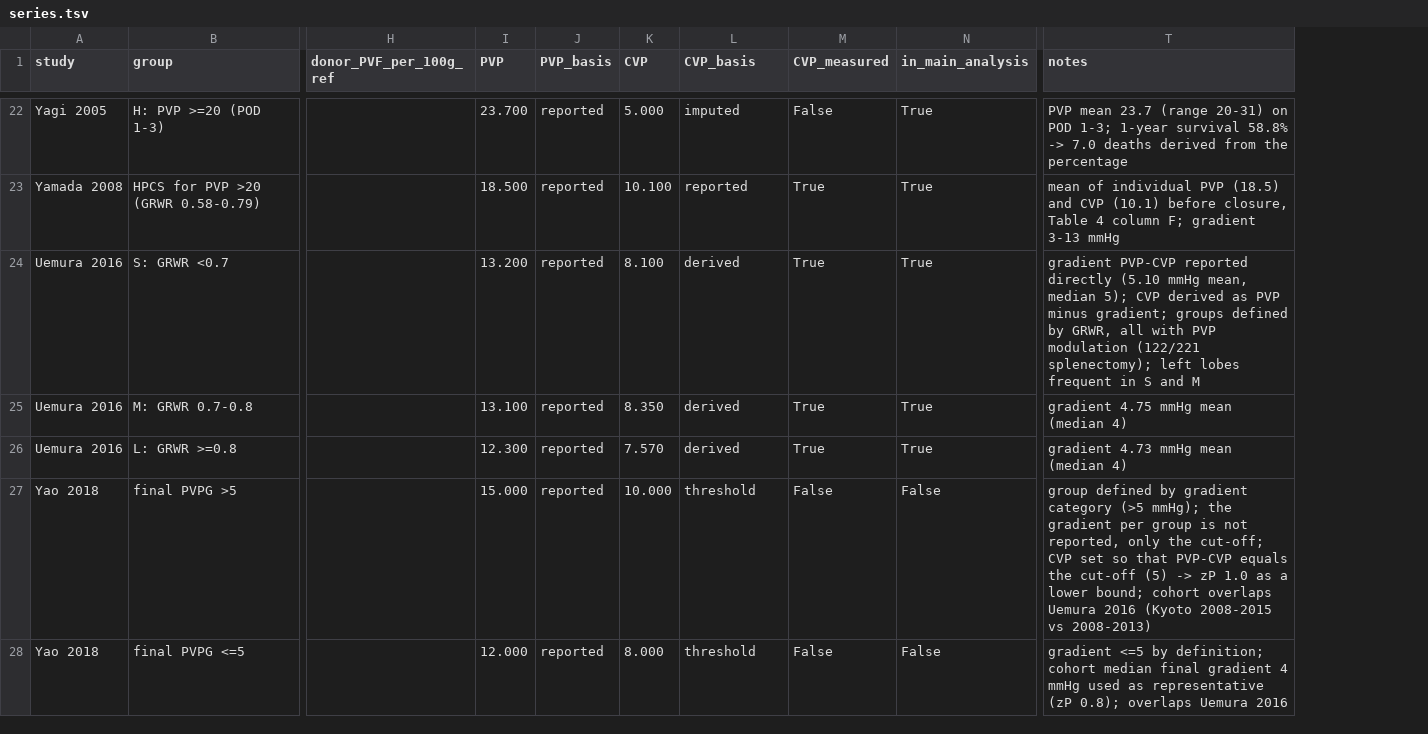
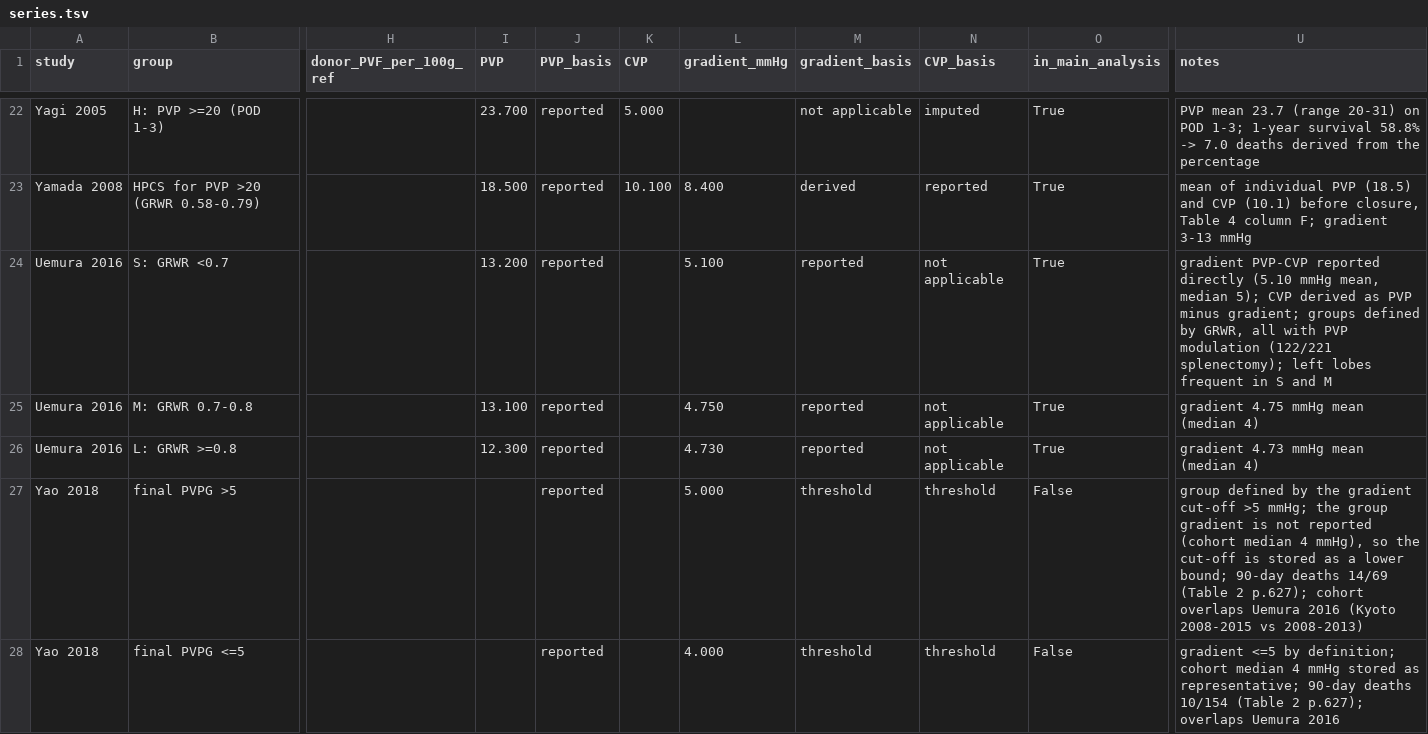
Before and after one commit to Danpc11/LiPNet, a TSV file: data/series.tsv, drawn as a sheet; only a part is shown, gaps mark what is left out; removed rows and columns are numbered as before the commit, all else as after; the diff covers the shown part only; the diff names each change by its address in the sheet, - before the commit and + after, or states it on an @@ line.

Commit message:
Add files via upload

```diff
--- a/data/series.tsv
+++ b/data/series.tsv
+column L (gradient_mmHg), rows 23-28: 8.400 | 5.100 | 4.750 | 4.730 | 5.000 | 4.000
+column M (gradient_basis), rows 22-28: not applicable | derived | reported | reported | reported | threshold | threshold
-column M (CVP_measured), rows 22-28: False | True | True | True | True | False | False
-K24 (CVP): 8.100
+K24 (CVP): (empty)
-N24:N26 (CVP_basis): derived
+N24:N26 (CVP_basis): not applicable
-K25 (CVP): 8.350
+K25 (CVP): (empty)
-K26 (CVP): 7.570
+K26 (CVP): (empty)
-I27 (PVP): 15.000
+I27 (PVP): (empty)
-K27 (CVP): 10.000
+K27 (CVP): (empty)
-U27 (notes): …defined by gradient category (>5 mmHg); the gradient per group is not reported, only the cut-off; CVP set so that PVP-CVP equals the cut-off (5) -> zP 1.0 as a lower bound; cohort overlaps…
+U27 (notes): …defined by the gradient cut-off >5 mmHg; the group gradient is not reported (cohort median 4 mmHg), so the cut-off is stored as a lower bound; 90-day deaths 14/69 (Table 2 p.627); cohort overlaps…
-I28 (PVP): 12.000
+I28 (PVP): (empty)
-K28 (CVP): 8.000
+K28 (CVP): (empty)
-U28 (notes): …cohort median final gradient 4 mmHg used as representative (zP 0.8); overlaps Uemura…
+U28 (notes): …cohort median 4 mmHg stored as representative; 90-day deaths 10/154 (Table 2 p.627); overlaps Uemura…
```
Also changed, not shown: 14 edited cells elsewhere in this file.
